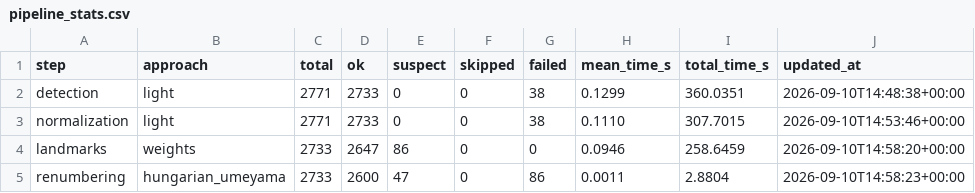
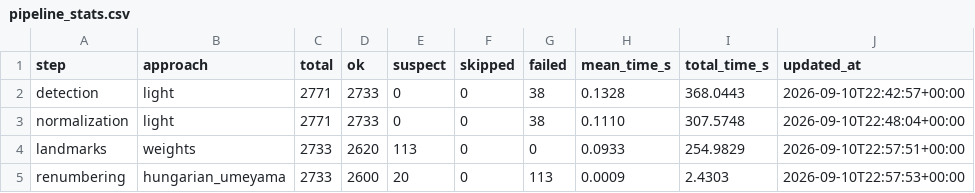
Before and after one commit to julesdubr/idmybee, a CSV file: data/Bombus/collection/pipeline_stats.csv, drawn as a sheet.

```diff
--- a/data/Bombus/collection/pipeline_stats.csv
+++ b/data/Bombus/collection/pipeline_stats.csv
@@ -1,5 +1,5 @@
 step,approach,total,ok,suspect,skipped,failed,mean_time_s,total_time_s,updated_at
-detection,light,2771,2733,0,0,38,0.1299,360.0351,2026-09-10T14:48:38+00:00
-normalization,light,2771,2733,0,0,38,0.1110,307.7015,2026-09-10T14:53:46+00:00
-landmarks,weights,2733,2647,86,0,0,0.0946,258.6459,2026-09-10T14:58:20+00:00
-renumbering,hungarian_umeyama,2733,2600,47,0,86,0.0011,2.8804,2026-09-10T14:58:23+00:00
+detection,light,2771,2733,0,0,38,0.1328,368.0443,2026-09-10T22:42:57+00:00
+normalization,light,2771,2733,0,0,38,0.1110,307.5748,2026-09-10T22:48:04+00:00
+landmarks,weights,2733,2620,113,0,0,0.0933,254.9829,2026-09-10T22:57:51+00:00
+renumbering,hungarian_umeyama,2733,2600,20,0,113,0.0009,2.4303,2026-09-10T22:57:53+00:00
```
Also changed, not shown: data/Bombus/collection/extraction/light/crops.csv, data/Bombus/collection/extraction/light/crops_reviewed.csv, 43 other files.
